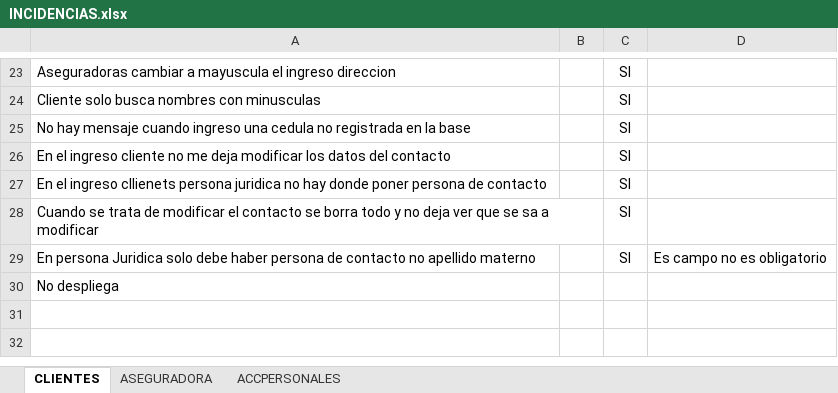
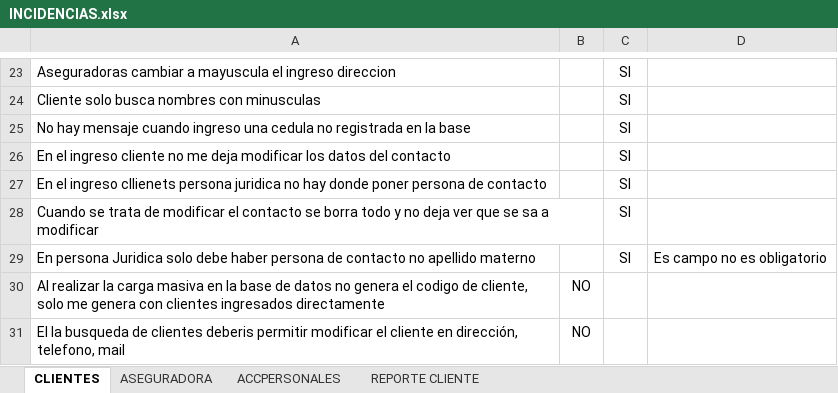
Before and after one commit to jipowi/hiperion, an Excel workbook: Documentacion/Pruebas Noviembre/INCIDENCIAS.xlsx, sheet CLIENTES, drawn as a sheet; only a part is shown, gaps mark what is left out; values as stored, in another font and other column widths than the file's, no borders; charts and pictures not drawn; removed rows and columns are numbered as before the commit, all else as after; the diff names each change by its address in the sheet, - before the commit and + after, or states it on an @@ line.

```diff
--- a/Documentacion/Pruebas Noviembre/INCIDENCIAS.xlsx (sheet CLIENTES)
+++ b/Documentacion/Pruebas Noviembre/INCIDENCIAS.xlsx (sheet CLIENTES)
+sheet tab: REPORTE CLIENTE
-row 30: No despliega
+row 30: Al realizar la carga masiva en la base de datos no genera el codigo de cliente, solo me genera con clientes ingresados directamente | NO
+row 31: El la busqueda de clientes deberis permitir modificar el cliente en dirección, telefono, mail | NO
```
Also changed, not shown: sheet ACCPERSONALES, charts or pictures.
